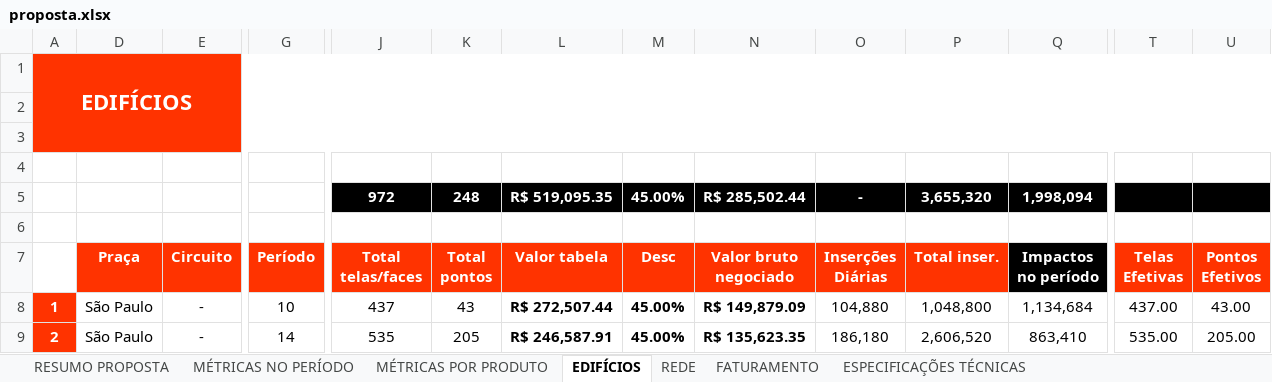
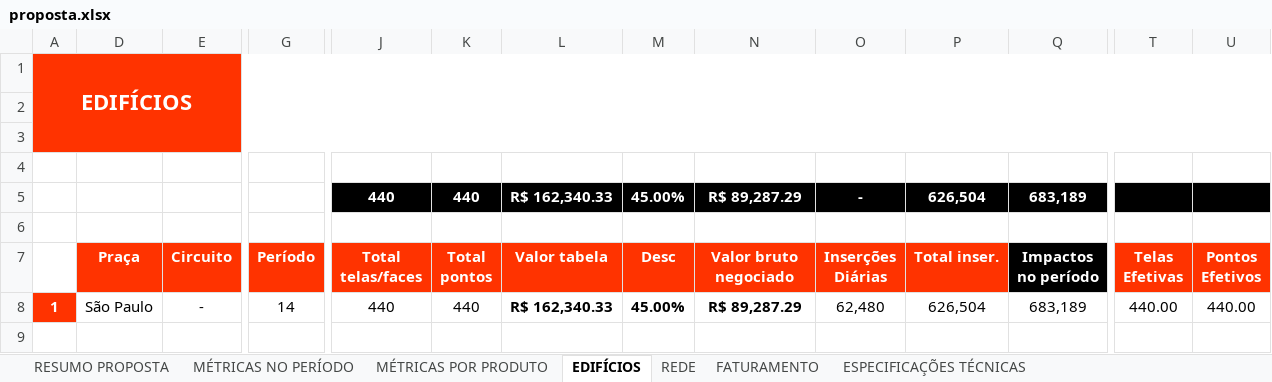
Before and after one commit to agenciamolla1403/metlife_brasil, an Excel workbook: public/elemidia/proposta.xlsx, sheet EDIFÍCIOS, drawn as a sheet; only a part is shown, gaps mark what is left out; values as stored, in another font and other column widths than the file's, no borders; charts and pictures not drawn; removed rows and columns are numbered as before the commit, all else as after; rows hold the shown columns only; the diff covers the shown part only; the diff names each change by its address in the sheet, - before the commit and + after, or states it on an @@ line.

```diff
--- a/public/elemidia/proposta.xlsx (sheet EDIFÍCIOS)
+++ b/public/elemidia/proposta.xlsx (sheet EDIFÍCIOS)
-D1:U3 fill: #FF3300
+D1:U3 fill: none
-A2:A3 fill: #FF3300
+A2:A3 fill: none
-row 5:  |  |  |  | 972 | 248 | R$ 519,095.35 | 45.00% | R$ 285,502.44 | - | 3,655,320 | 1,998,094
+row 5:  |  |  |  | 440 | 440 | R$ 162,340.33 | 45.00% | R$ 89,287.29 | - | 626,504 | 683,189
-G8 (Período): 10
+G8 (Período): 14
-J8 (Total telas/faces): 437
+J8 (Total telas/faces): 440
-K8 (Total pontos): 43
+K8 (Total pontos): 440
-L8 (Valor tabela): R$ 272,507.44
+L8 (Valor tabela): R$ 162,340.33
-N8 (Valor bruto negociado): R$ 149,879.09
+N8 (Valor bruto negociado): R$ 89,287.29
-O8 (Inserções Diárias): 104,880
+O8 (Inserções Diárias): 62,480
-P8 (Total inser.): 1,048,800
+P8 (Total inser.): 626,504
-Q8 (Impactos no período): 1,134,684
+Q8 (Impactos no período): 683,189
-T8 (Telas Efetivas): 437.00
+T8 (Telas Efetivas): 440.00
-U8 (Pontos Efetivos): 43.00
+U8 (Pontos Efetivos): 440.00
-row 9: 2 | São Paulo | - | 14 | 535 | 205 | R$ 246,587.91 | 45.00% | R$ 135,623.35 | 186,180 | 2,606,520 | 863,410 | 535.00 | 205.00
```
Also changed, not shown: cell formats elsewhere in this sheet, sheet REDE, sheet MÉTRICAS POR PRODUTO, sheet FATURAMENTO, sheet ESPECIFICAÇÕES TÉCNICAS, sheet RESUMO PROPOSTA, sheet MÉTRICAS NO PERÍODO, hidden cells, charts or pictures, 2 other files.
